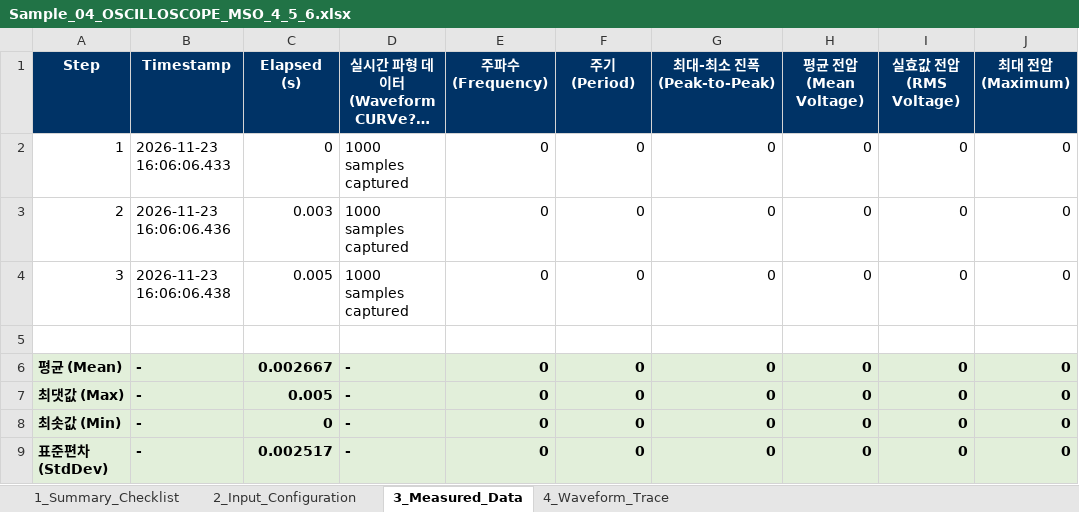
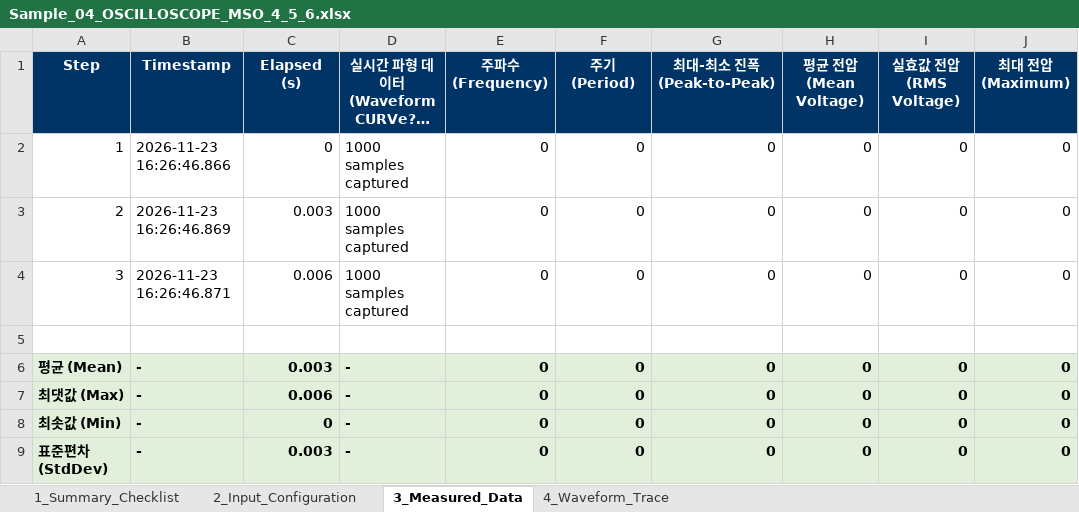
Before and after one commit to jwlee3528/SAITEK_Quick-Start, an Excel workbook: 05.data/03.Samples/Sample_04_OSCILLOSCOPE_MSO_4_5_6.xlsx, sheet 3_Measured_Data, drawn as a sheet; only a part is shown; long unchanged cells end in …; values as stored, in another font and other column widths than the file's, no borders; the diff names each change by its address in the sheet, - before the commit and + after, or states it on an @@ line.

```diff
--- a/05.data/03.Samples/Sample_04_OSCILLOSCOPE_MSO_4_5_6.xlsx (sheet 3_Measured_Data)
+++ b/05.data/03.Samples/Sample_04_OSCILLOSCOPE_MSO_4_5_6.xlsx (sheet 3_Measured_Data)
-B2 (Timestamp): 2026-11-23 16:06:06.433
+B2 (Timestamp): 2026-11-23 16:26:46.866
-B3 (Timestamp): 2026-11-23 16:06:06.436
+B3 (Timestamp): 2026-11-23 16:26:46.869
-B4 (Timestamp): 2026-11-23 16:06:06.438
+B4 (Timestamp): 2026-11-23 16:26:46.871
-C4 (Elapsed (s)): 0.005
+C4 (Elapsed (s)): 0.006
-C6 (Elapsed (s)): 0.002667
+C6 (Elapsed (s)): 0.003
-C7 (Elapsed (s)): 0.005
+C7 (Elapsed (s)): 0.006
-C9 (Elapsed (s)): 0.002517
+C9 (Elapsed (s)): 0.003
```
Also changed, not shown: sheet 4_Waveform_Trace, sheet 1_Summary_Checklist, 05.data/03.Samples/Sample_01_AFG_AFG31000.xlsx, 05.data/03.Samples/Sample_03_DC_PRECISION_MP5000_MP5103.xlsx, 22 other files.
